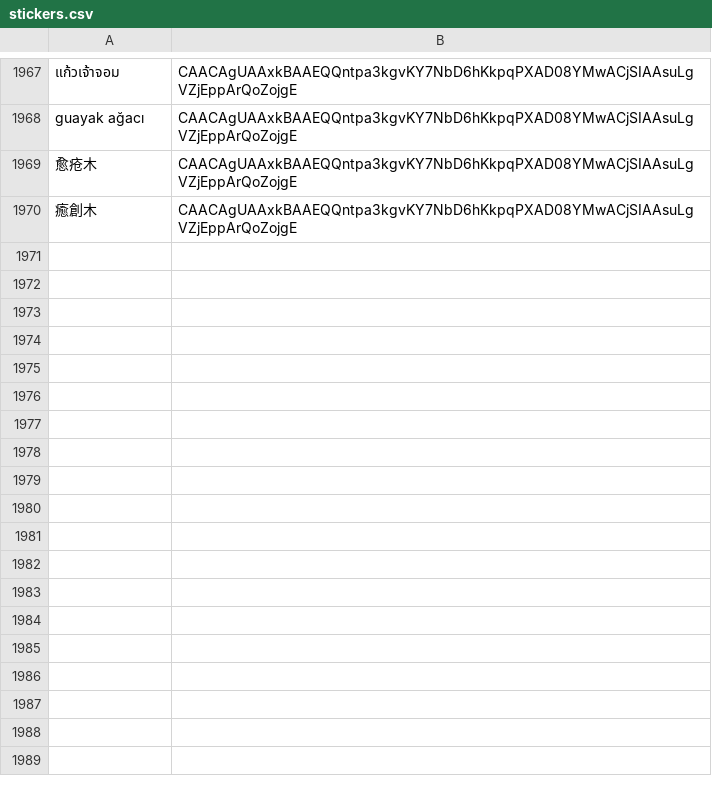
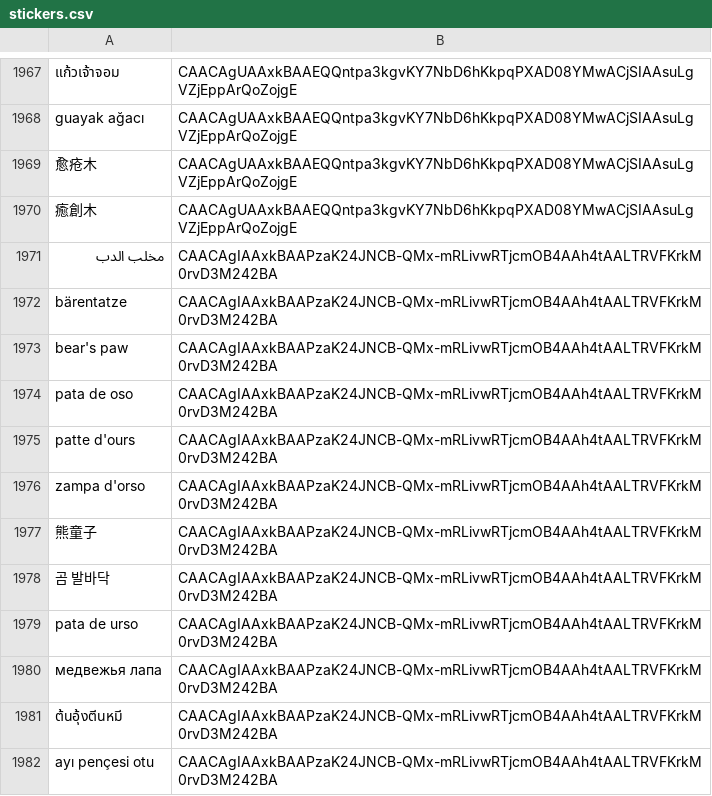
Before and after one commit to TheWoodenPuppet/starburst-sticker-bot, a CSV file: stickers.csv, drawn as a sheet; only a part is shown, gaps mark what is left out.

Commit message:
Add bear's paw

```diff
--- a/stickers.csv
+++ b/stickers.csv
@@ -1970 +1970,13 @@ guayak ağacı,CAACAgUAAxkBAAEQQntpa3kgvKY7NbD6hKkpqPXAD08YMwACjSIAAsuLgVZjEppAr
 癒創木,CAACAgUAAxkBAAEQQntpa3kgvKY7NbD6hKkpqPXAD08YMwACjSIAAsuLgVZjEppArQoZojgE
+مخلب الدب,CAACAgIAAxkBAAPzaK24JNCB-QMx-mRLivwRTjcmOB4AAh4tAALTRVFKrkM0rvD3M242BA
+bärentatze,CAACAgIAAxkBAAPzaK24JNCB-QMx-mRLivwRTjcmOB4AAh4tAALTRVFKrkM0rvD3M242BA
+bear's paw,CAACAgIAAxkBAAPzaK24JNCB-QMx-mRLivwRTjcmOB4AAh4tAALTRVFKrkM0rvD3M242BA
+pata de oso,CAACAgIAAxkBAAPzaK24JNCB-QMx-mRLivwRTjcmOB4AAh4tAALTRVFKrkM0rvD3M242BA
+patte d'ours,CAACAgIAAxkBAAPzaK24JNCB-QMx-mRLivwRTjcmOB4AAh4tAALTRVFKrkM0rvD3M242BA
+zampa d'orso,CAACAgIAAxkBAAPzaK24JNCB-QMx-mRLivwRTjcmOB4AAh4tAALTRVFKrkM0rvD3M242BA
+熊童子,CAACAgIAAxkBAAPzaK24JNCB-QMx-mRLivwRTjcmOB4AAh4tAALTRVFKrkM0rvD3M242BA
+곰 발바닥,CAACAgIAAxkBAAPzaK24JNCB-QMx-mRLivwRTjcmOB4AAh4tAALTRVFKrkM0rvD3M242BA
+pata de urso,CAACAgIAAxkBAAPzaK24JNCB-QMx-mRLivwRTjcmOB4AAh4tAALTRVFKrkM0rvD3M242BA
+медвежья лапа,CAACAgIAAxkBAAPzaK24JNCB-QMx-mRLivwRTjcmOB4AAh4tAALTRVFKrkM0rvD3M242BA
+ต้นอุ้งตีนหมี,CAACAgIAAxkBAAPzaK24JNCB-QMx-mRLivwRTjcmOB4AAh4tAALTRVFKrkM0rvD3M242BA
+ayı pençesi otu,CAACAgIAAxkBAAPzaK24JNCB-QMx-mRLivwRTjcmOB4AAh4tAALTRVFKrkM0rvD3M242BA
```
